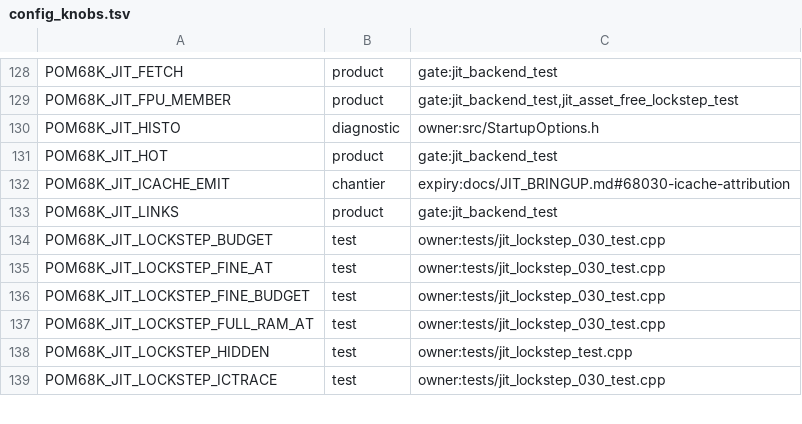
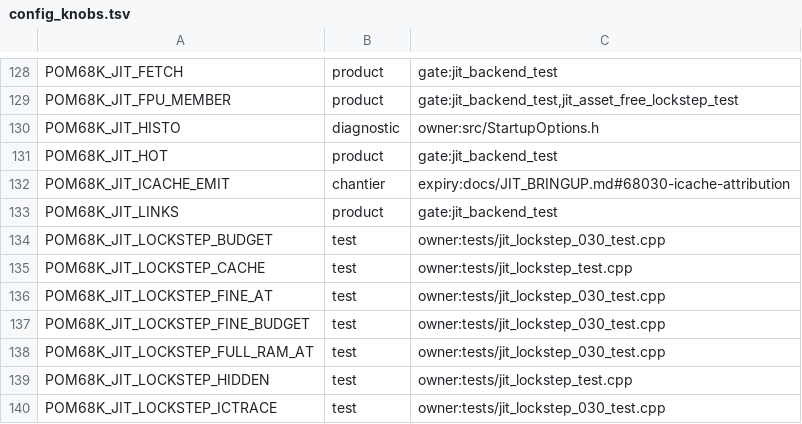
Before and after one commit to habib256/pom68k, a TSV file: config_knobs.tsv, drawn as a sheet; only a part is shown, gaps mark what is left out.

```diff
--- a/config_knobs.tsv
+++ b/config_knobs.tsv
@@ -134,2 +134,3 @@ POM68K_JIT_LINKS	product	gate:jit_backend_test
 POM68K_JIT_LOCKSTEP_BUDGET	test	owner:tests/jit_lockstep_030_test.cpp
+POM68K_JIT_LOCKSTEP_CACHE	test	owner:tests/jit_lockstep_test.cpp
 POM68K_JIT_LOCKSTEP_FINE_AT	test	owner:tests/jit_lockstep_030_test.cpp
```
Also changed, not shown: 23 other files.
